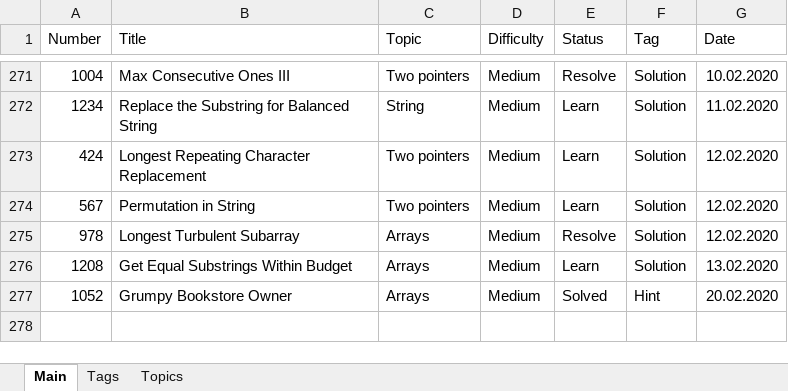
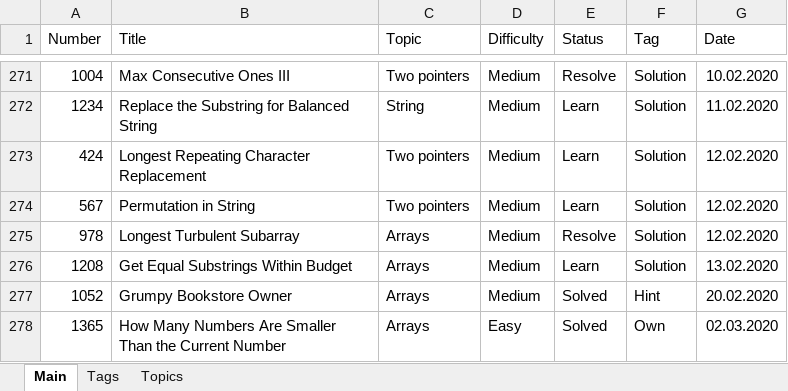
Before and after one commit to Bekaryss/LeetCode-Old, an Excel workbook: Interview preparation 2019-2020.xlsx, sheet Main, drawn as a sheet; only a part is shown, gaps mark what is left out; values as stored, in another font and other column widths than the file's, no borders; table styles not drawn; the diff names each change by its address in the sheet, - before the commit and + after, or states it on an @@ line.

```diff
--- a/Interview preparation 2019-2020.xlsx (sheet Main)
+++ b/Interview preparation 2019-2020.xlsx (sheet Main)
+row 278: 1365 | How Many Numbers Are Smaller Than the Current Number | Arrays | Easy | Solved | Own | 02.03.2020
```
Also changed, not shown: 4 other files.
